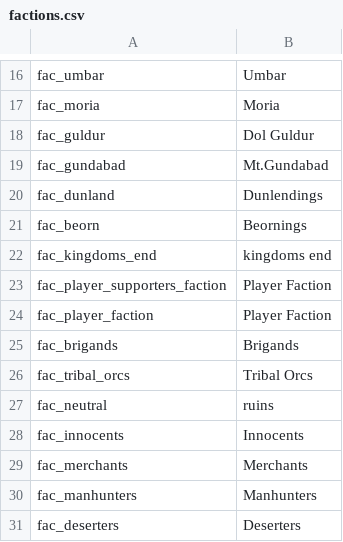
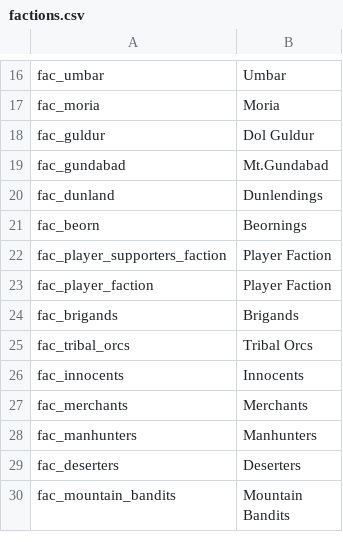
Before and after one commit to Swyter/tld, a CSV file: Languages/_base/factions.csv, drawn as a sheet; only a part is shown, gaps mark what is left out; the shorter side is filled out with more unchanged rows; the diff names each change by its address in the sheet, - before the commit and + after, or states it on an @@ line.

```diff
--- a/Languages/_base/factions.csv
+++ b/Languages/_base/factions.csv
-row 22: fac_kingdoms_end | kingdoms end
-row 27: fac_neutral | ruins
```
Also changed, not shown: 1 other file.
